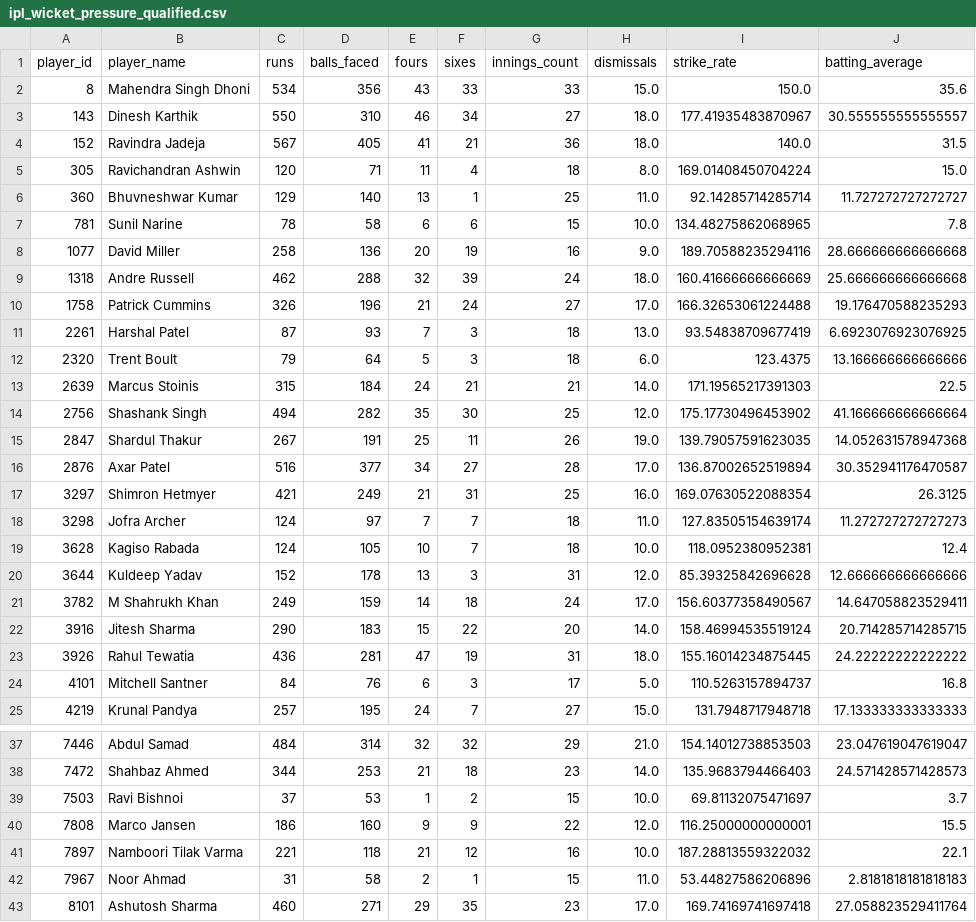
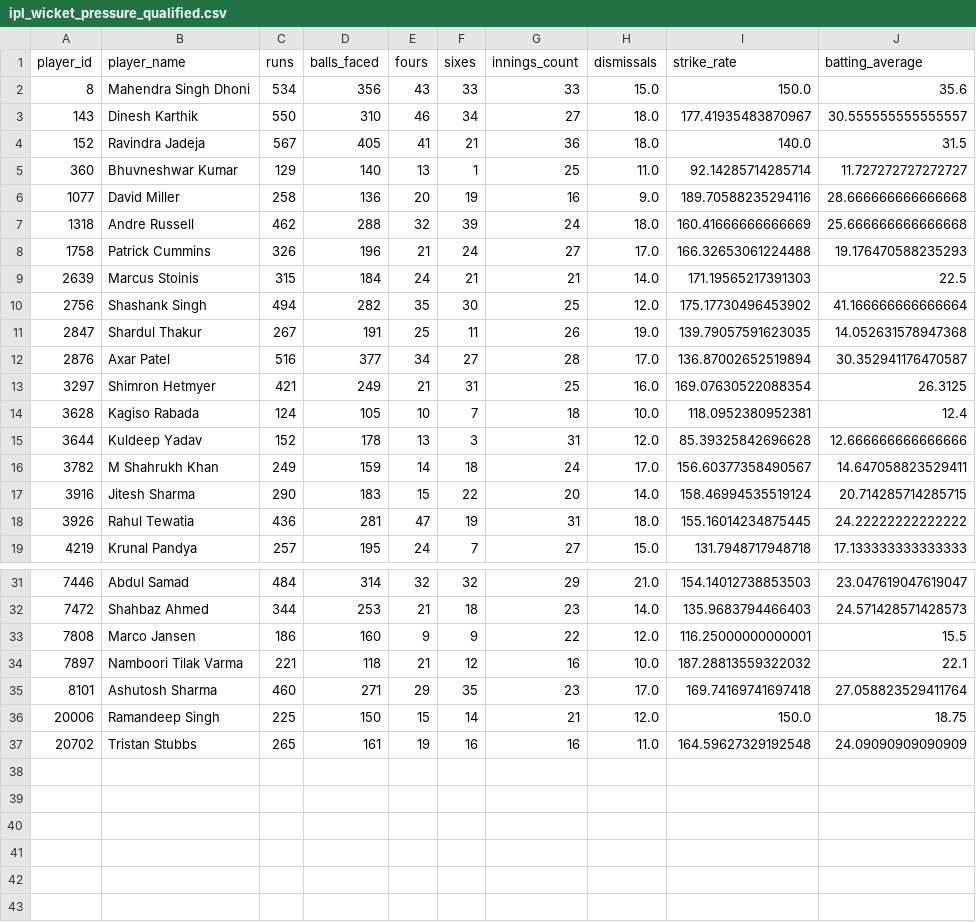
Before and after one commit to rohithjm-ai/SupeRR_Selector, a CSV file: data/processed/ipl_wicket_pressure_qualified.csv, drawn as a sheet; only a part is shown, gaps mark what is left out; the shorter side is filled out with more unchanged rows; the diff names each change by its address in the sheet, - before the commit and + after, or states it on an @@ line.

```diff
--- a/data/processed/ipl_wicket_pressure_qualified.csv
+++ b/data/processed/ipl_wicket_pressure_qualified.csv
-row 5: 305 | Ravichandran Ashwin | 120 | 71 | 11 | 4 | 18 | 8.0 | 169.01408450704224 | 15.0
-row 7: 781 | Sunil Narine | 78 | 58 | 6 | 6 | 15 | 10.0 | 134.48275862068965 | 7.8
-row 11: 2261 | Harshal Patel | 87 | 93 | 7 | 3 | 18 | 13.0 | 93.54838709677419 | 6.6923076923076925
-row 12: 2320 | Trent Boult | 79 | 64 | 5 | 3 | 18 | 6.0 | 123.4375 | 13.166666666666666
-row 18: 3298 | Jofra Archer | 124 | 97 | 7 | 7 | 18 | 11.0 | 127.83505154639174 | 11.272727272727273
-row 24: 4101 | Mitchell Santner | 84 | 76 | 6 | 3 | 17 | 5.0 | 110.5263157894737 | 16.8
-row 39: 7503 | Ravi Bishnoi | 37 | 53 | 1 | 2 | 15 | 10.0 | 69.81132075471697 | 3.7
-row 42: 7967 | Noor Ahmad | 31 | 58 | 2 | 1 | 15 | 11.0 | 53.44827586206896 | 2.8181818181818183
```
Also changed, not shown: data/processed/ipl_death_pressure_qualified.csv, data/processed/t20i_death_pressure_qualified.csv, 2 other files.
